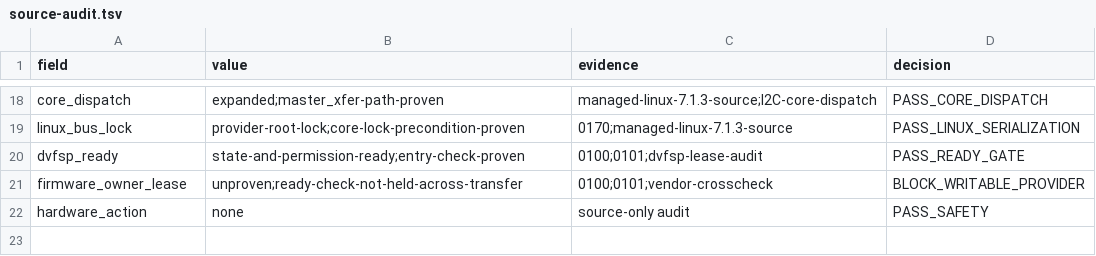
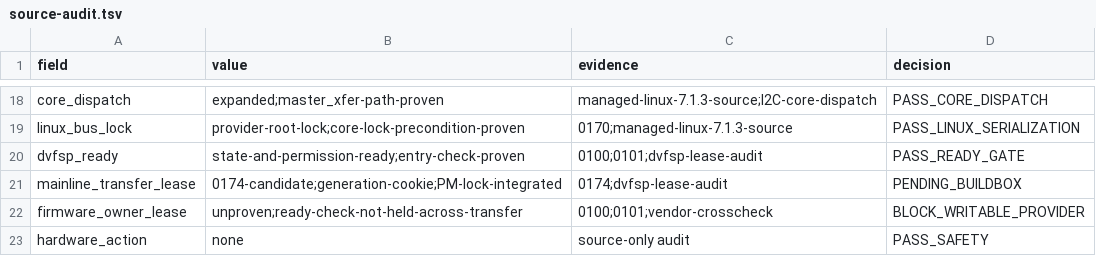
Before and after one commit to ixoo/gemini-pda-mainline, a TSV file: experiments/2026-08-06-da921x-page-owner-audit/results/source-audit.tsv, drawn as a sheet; only a part is shown, gaps mark what is left out; the diff names each change by its address in the sheet, - before the commit and + after, or states it on an @@ line.

Commit message:
soc: add DVFSP I2C6 transfer lease candidate

```diff
--- a/experiments/2026-08-06-da921x-page-owner-audit/results/source-audit.tsv
+++ b/experiments/2026-08-06-da921x-page-owner-audit/results/source-audit.tsv
+row 21: mainline_transfer_lease | 0174-candidate;generation-cookie;PM-lock-integrated | 0174;dvfsp-lease-audit | PENDING_BUILDBOX
```
Also changed, not shown: 5 other files.
